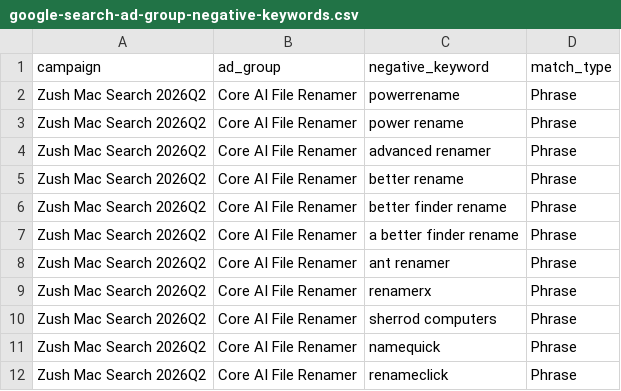
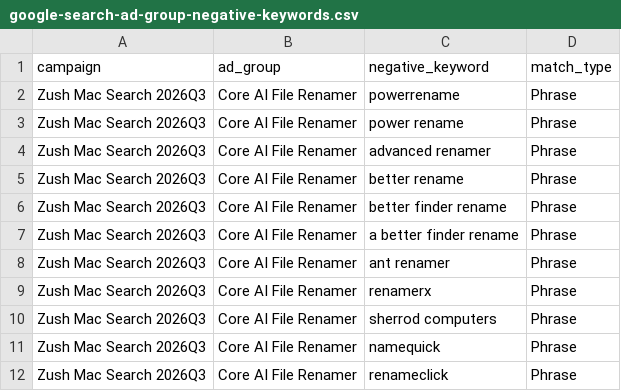
Before and after one commit to design-ninja/zush-landing, a CSV file: marketing/ads/google-search-ad-group-negative-keywords.csv, drawn as a sheet.

```diff
--- a/marketing/ads/google-search-ad-group-negative-keywords.csv
+++ b/marketing/ads/google-search-ad-group-negative-keywords.csv
@@ -1,12 +1,12 @@
 campaign,ad_group,negative_keyword,match_type
-Zush Mac Search 2026Q2,Core AI File Renamer,powerrename,Phrase
-Zush Mac Search 2026Q2,Core AI File Renamer,power rename,Phrase
-Zush Mac Search 2026Q2,Core AI File Renamer,advanced renamer,Phrase
-Zush Mac Search 2026Q2,Core AI File Renamer,better rename,Phrase
-Zush Mac Search 2026Q2,Core AI File Renamer,better finder rename,Phrase
-Zush Mac Search 2026Q2,Core AI File Renamer,a better finder rename,Phrase
-Zush Mac Search 2026Q2,Core AI File Renamer,ant renamer,Phrase
-Zush Mac Search 2026Q2,Core AI File Renamer,renamerx,Phrase
-Zush Mac Search 2026Q2,Core AI File Renamer,sherrod computers,Phrase
-Zush Mac Search 2026Q2,Core AI File Renamer,namequick,Phrase
-Zush Mac Search 2026Q2,Core AI File Renamer,renameclick,Phrase
+Zush Mac Search 2026Q3,Core AI File Renamer,powerrename,Phrase
+Zush Mac Search 2026Q3,Core AI File Renamer,power rename,Phrase
+Zush Mac Search 2026Q3,Core AI File Renamer,advanced renamer,Phrase
+Zush Mac Search 2026Q3,Core AI File Renamer,better rename,Phrase
+Zush Mac Search 2026Q3,Core AI File Renamer,better finder rename,Phrase
+Zush Mac Search 2026Q3,Core AI File Renamer,a better finder rename,Phrase
+Zush Mac Search 2026Q3,Core AI File Renamer,ant renamer,Phrase
+Zush Mac Search 2026Q3,Core AI File Renamer,renamerx,Phrase
+Zush Mac Search 2026Q3,Core AI File Renamer,sherrod computers,Phrase
+Zush Mac Search 2026Q3,Core AI File Renamer,namequick,Phrase
+Zush Mac Search 2026Q3,Core AI File Renamer,renameclick,Phrase
```
Also changed, not shown: marketing/ads/google-search-extensions.csv, marketing/ads/google-search-keywords.csv, 10 other files.
